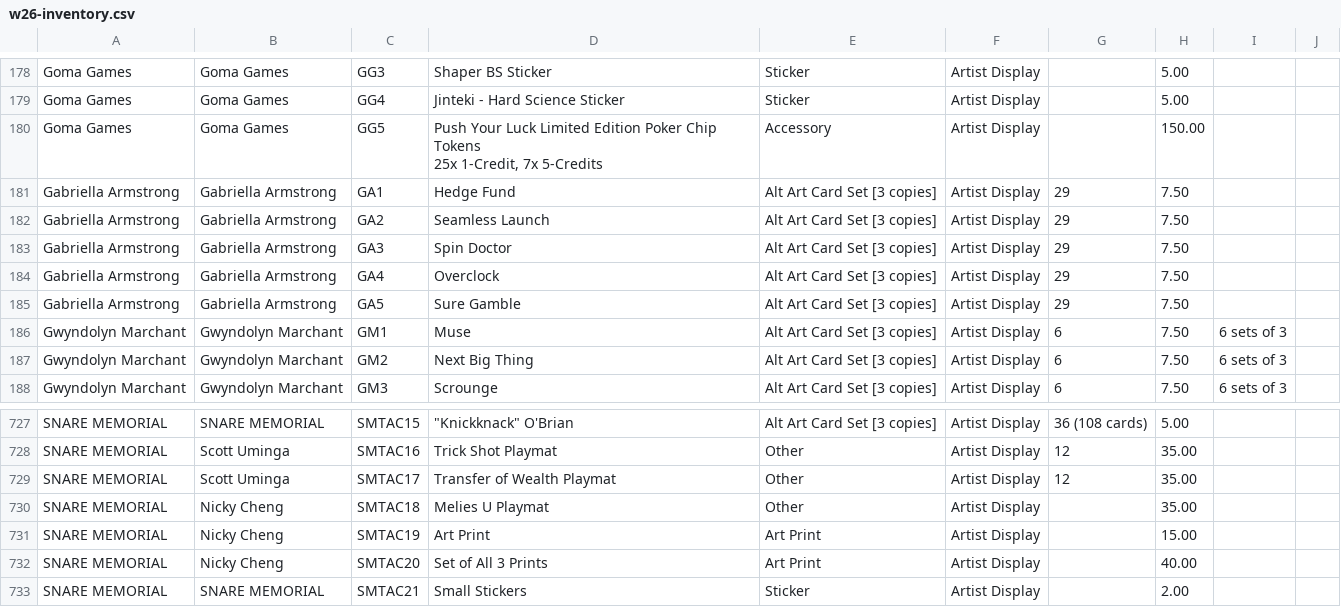
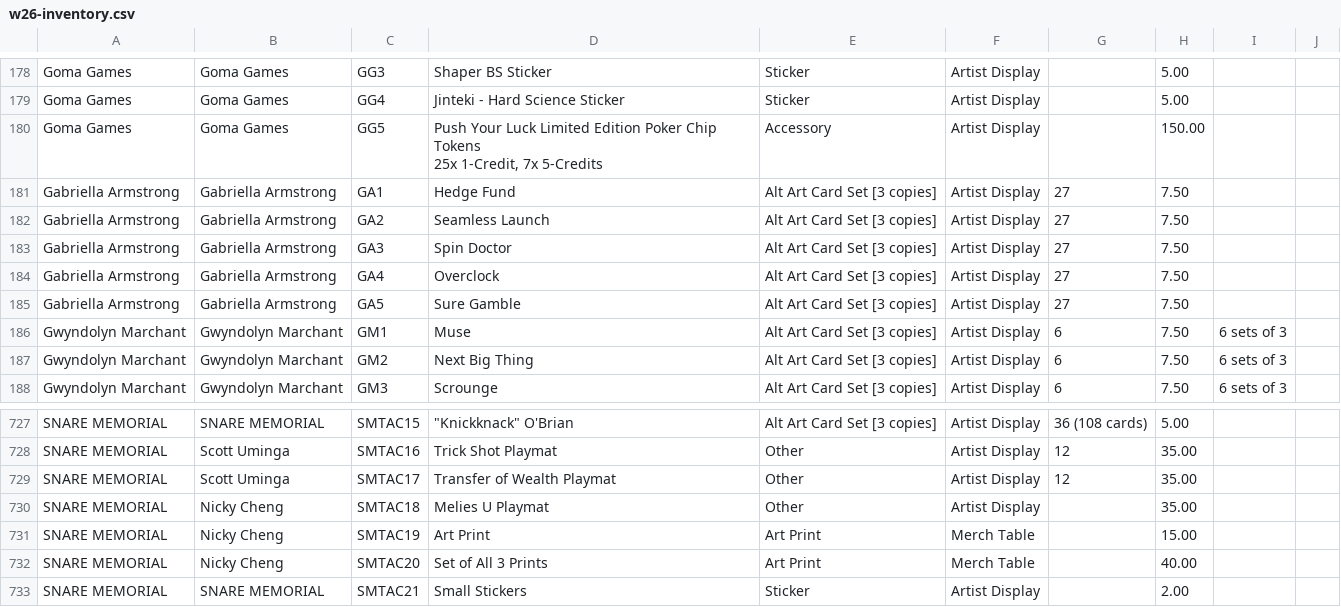
Before and after one commit to Null-Signal-Games/Artist-Colony-Price-Sheet, a CSV file: src/data/w26-inventory.csv, drawn as a sheet; only a part is shown, gaps mark what is left out.

Commit message:
data: move snare prints to merch table

```diff
--- a/src/data/w26-inventory.csv
+++ b/src/data/w26-inventory.csv
@@ -183,7 +183,7 @@ Goma Games,Goma Games,GG5,"Push Your Luck Limited Edition Poker Chip Tokens
 25x 1-Credit, 7x 5-Credits",Accessory,Artist Display,,150.00,,
-Gabriella Armstrong,Gabriella Armstrong,GA1,Hedge Fund,Alt Art Card Set [3 copies],Artist Display,29,7.50,,
-Gabriella Armstrong,Gabriella Armstrong,GA2,Seamless Launch,Alt Art Card Set [3 copies],Artist Display,29,7.50,,
-Gabriella Armstrong,Gabriella Armstrong,GA3,Spin Doctor,Alt Art Card Set [3 copies],Artist Display,29,7.50,,
-Gabriella Armstrong,Gabriella Armstrong,GA4,Overclock,Alt Art Card Set [3 copies],Artist Display,29,7.50,,
-Gabriella Armstrong,Gabriella Armstrong,GA5,Sure Gamble,Alt Art Card Set [3 copies],Artist Display,29,7.50,,
+Gabriella Armstrong,Gabriella Armstrong,GA1,Hedge Fund,Alt Art Card Set [3 copies],Artist Display,27,7.50,,
+Gabriella Armstrong,Gabriella Armstrong,GA2,Seamless Launch,Alt Art Card Set [3 copies],Artist Display,27,7.50,,
+Gabriella Armstrong,Gabriella Armstrong,GA3,Spin Doctor,Alt Art Card Set [3 copies],Artist Display,27,7.50,,
+Gabriella Armstrong,Gabriella Armstrong,GA4,Overclock,Alt Art Card Set [3 copies],Artist Display,27,7.50,,
+Gabriella Armstrong,Gabriella Armstrong,GA5,Sure Gamble,Alt Art Card Set [3 copies],Artist Display,27,7.50,,
 Gwyndolyn Marchant,Gwyndolyn Marchant,GM1,Muse,Alt Art Card Set [3 copies],Artist Display,6,7.50,6 sets of 3,
@@ -760,4 +760,4 @@ SNARE MEMORIAL,Scott Uminga,SMTAC17,Transfer of Wealth Playmat,Other,Artist Disp
 SNARE MEMORIAL,Nicky Cheng,SMTAC18,Melies U Playmat,Other,Artist Display,,35.00,,
-SNARE MEMORIAL,Nicky Cheng,SMTAC19,Art Print,Art Print,Artist Display,,15.00,,
-SNARE MEMORIAL,Nicky Cheng,SMTAC20,Set of All 3 Prints,Art Print,Artist Display,,40.00,,
+SNARE MEMORIAL,Nicky Cheng,SMTAC19,Art Print,Art Print,Merch Table,,15.00,,
+SNARE MEMORIAL,Nicky Cheng,SMTAC20,Set of All 3 Prints,Art Print,Merch Table,,40.00,,
 SNARE MEMORIAL,SNARE MEMORIAL,SMTAC21,Small Stickers,Sticker,Artist Display,,2.00,,
```
